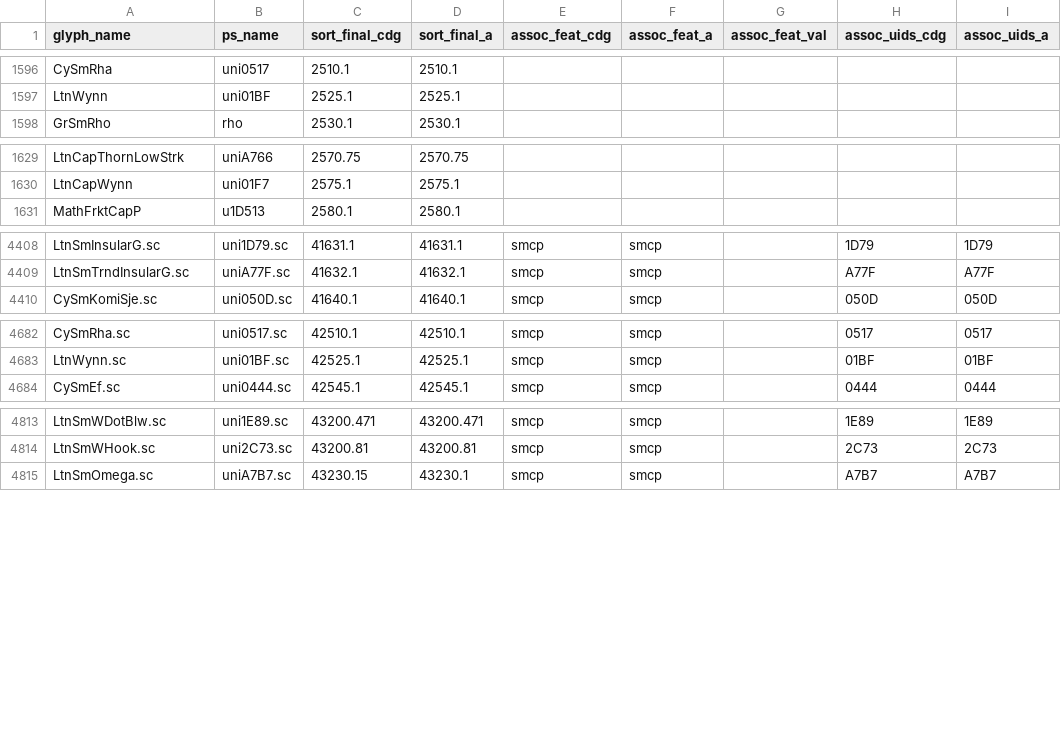
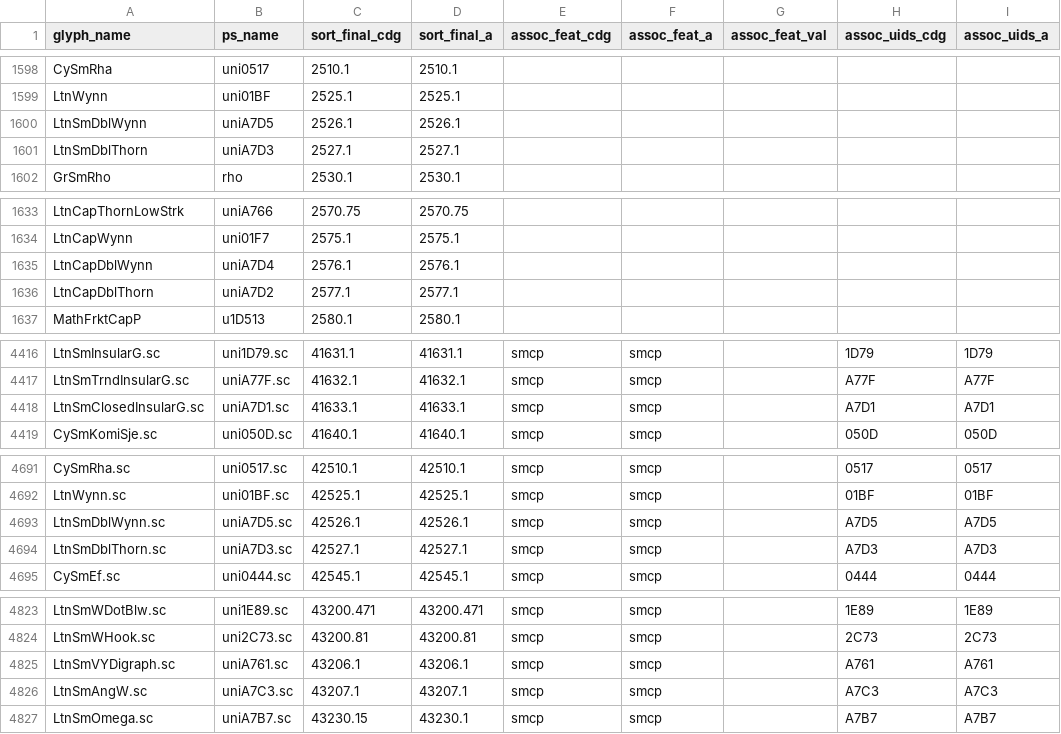
Before and after one commit to silnrsi/font-gentium, a CSV file: source/glyph_data.csv, drawn as a sheet; only a part is shown, gaps mark what is left out; the diff covers the shown part only; the diff names each change by its address in the sheet, - before the commit and + after, or states it on an @@ line.

Commit message:
Add glyph data for new glyphs [RFS-975] [nobuild]

```diff
--- a/source/glyph_data.csv
+++ b/source/glyph_data.csv
+row 1600: LtnSmDblWynn | uniA7D5 | 2526.1 | 2526.1
+row 1601: LtnSmDblThorn | uniA7D3 | 2527.1 | 2527.1
+row 1635: LtnCapDblWynn | uniA7D4 | 2576.1 | 2576.1
+row 1636: LtnCapDblThorn | uniA7D2 | 2577.1 | 2577.1
+row 4418: LtnSmClosedInsularG.sc | uniA7D1.sc | 41633.1 | 41633.1 | smcp | smcp |  | A7D1 | A7D1
+row 4693: LtnSmDblWynn.sc | uniA7D5.sc | 42526.1 | 42526.1 | smcp | smcp |  | A7D5 | A7D5
+row 4694: LtnSmDblThorn.sc | uniA7D3.sc | 42527.1 | 42527.1 | smcp | smcp |  | A7D3 | A7D3
+row 4825: LtnSmVYDigraph.sc | uniA761.sc | 43206.1 | 43206.1 | smcp | smcp |  | A761 | A761
+row 4826: LtnSmAngW.sc | uniA7C3.sc | 43207.1 | 43207.1 | smcp | smcp |  | A7C3 | A7C3
```
Also changed, not shown: 4 added rows, 1 removed row and 4 edited cells elsewhere in this file.
